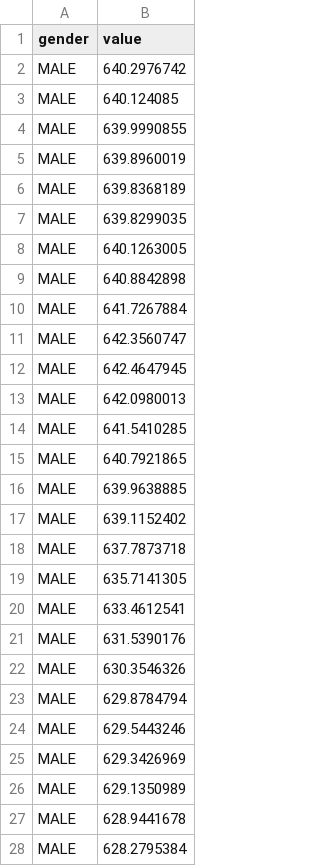
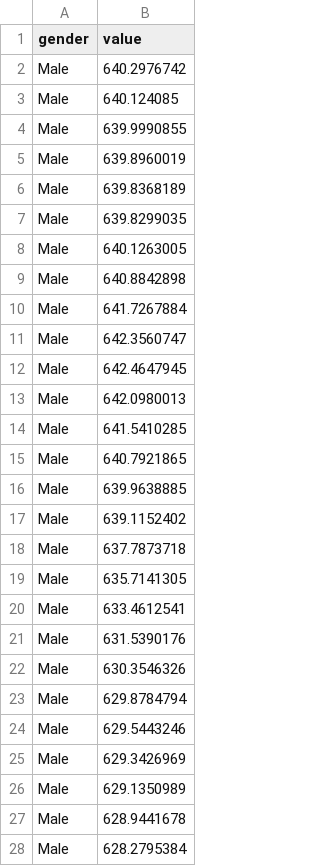
Before and after one commit to TzeYik14/FIT3179, a CSV file: data/depression.csv, drawn as a sheet; only a part is shown; the diff covers the shown part only.

Commit message:
made changes to data

```diff
--- a/data/depression.csv
+++ b/data/depression.csv
@@ -1,28 +1,28 @@
 gender,value
-MALE,640.2976742
-MALE,640.124085
-MALE,639.9990855
-MALE,639.8960019
-MALE,639.8368189
-MALE,639.8299035
-MALE,640.1263005
-MALE,640.8842898
-MALE,641.7267884
-MALE,642.3560747
-MALE,642.4647945
-MALE,642.0980013
-MALE,641.5410285
-MALE,640.7921865
-MALE,639.9638885
-MALE,639.1152402
-MALE,637.7873718
-MALE,635.7141305
-MALE,633.4612541
-MALE,631.5390176
-MALE,630.3546326
-MALE,629.8784794
-MALE,629.5443246
-MALE,629.3426969
-MALE,629.1350989
-MALE,628.9441678
-MALE,628.2795384
+Male,640.2976742
+Male,640.124085
+Male,639.9990855
+Male,639.8960019
+Male,639.8368189
+Male,639.8299035
+Male,640.1263005
+Male,640.8842898
+Male,641.7267884
+Male,642.3560747
+Male,642.4647945
+Male,642.0980013
+Male,641.5410285
+Male,640.7921865
+Male,639.9638885
+Male,639.1152402
+Male,637.7873718
+Male,635.7141305
+Male,633.4612541
+Male,631.5390176
+Male,630.3546326
+Male,629.8784794
+Male,629.5443246
+Male,629.3426969
+Male,629.1350989
+Male,628.9441678
+Male,628.2795384
```
Also changed, not shown: 33 edited cells elsewhere in this file.
